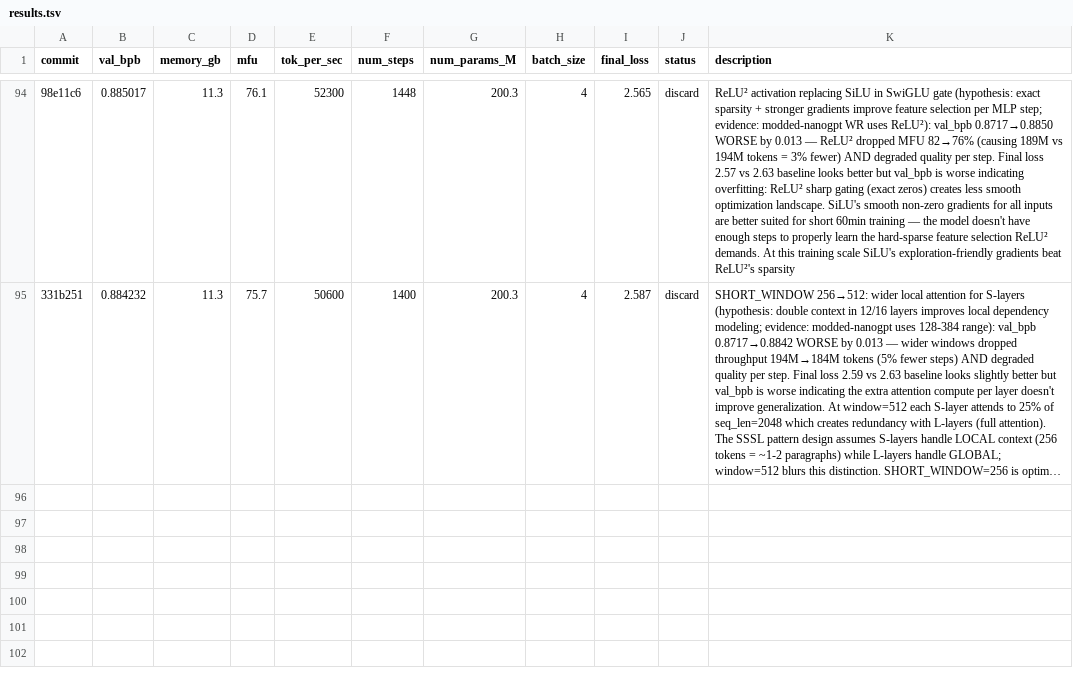
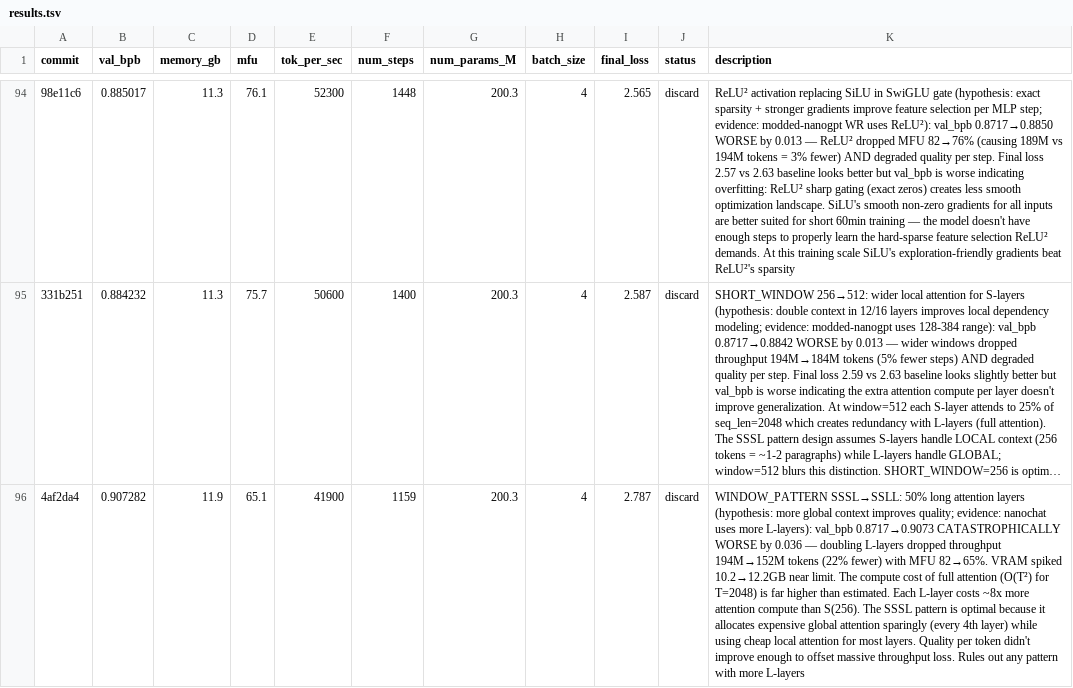
Before and after one commit to Djordje-Stojanovic/TrainRTX5070_60Min, a TSV file: results.tsv, drawn as a sheet; only a part is shown, gaps mark what is left out; long unchanged cells end in …; the diff names each change by its address in the sheet, - before the commit and + after, or states it on an @@ line.

Commit message:
results: discard SSLL window pattern (val_bpb 0.8717→0.9073 catastrophic, MFU 82→65%)

```diff
--- a/results.tsv
+++ b/results.tsv
+row 96: 4af2da4 | 0.907282 | 11.9 | 65.1 | 41900 | 1159 | 200.3 | 4 | 2.787 | discard | WINDOW_PATTERN SSSL→SSLL: 50% long attention layers (hypothesis: more global context improves quality; evidence: nanochat uses more L-layers): val_bpb 0.8717→0.9073 CATASTROPHICALLY WORSE by 0.036 — doubling L-layers dropped throughput 194M→152M tokens (22% fewer) with MFU 82→65%. VRAM spiked 10.2→12.2GB near limit. The compute cost of full attention (O(T²) for T=2048) is far higher than estimated. Each L-layer costs ~8x more attention compute than S(256). The SSSL pattern is optimal because it allocates expensive global attention sparingly (every 4th layer) while using cheap local attention for most layers. Quality per token didn't improve enough to offset massive throughput loss. Rules out any pattern with more L-layers
```
